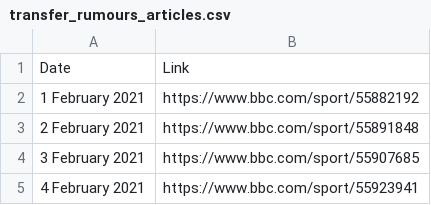
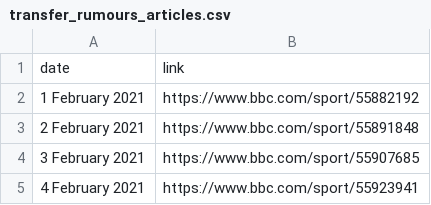
Before and after one commit to iferunsewe/BBC-Gossip-Column-Predictor, a CSV file: data/transfer_rumours_articles.csv, drawn as a sheet; only a part is shown; removed rows and columns are numbered as before the commit, all else as after; the diff names each change by its address in the sheet, - before the commit and + after, or states it on an @@ line.

Commit message:
Amended transfer_rumours_articles headers

```diff
--- a/data/transfer_rumours_articles.csv
+++ b/data/transfer_rumours_articles.csv
-row 1: Date | Link
+row 1: date | link
```
Also changed, not shown: 2 other files.
